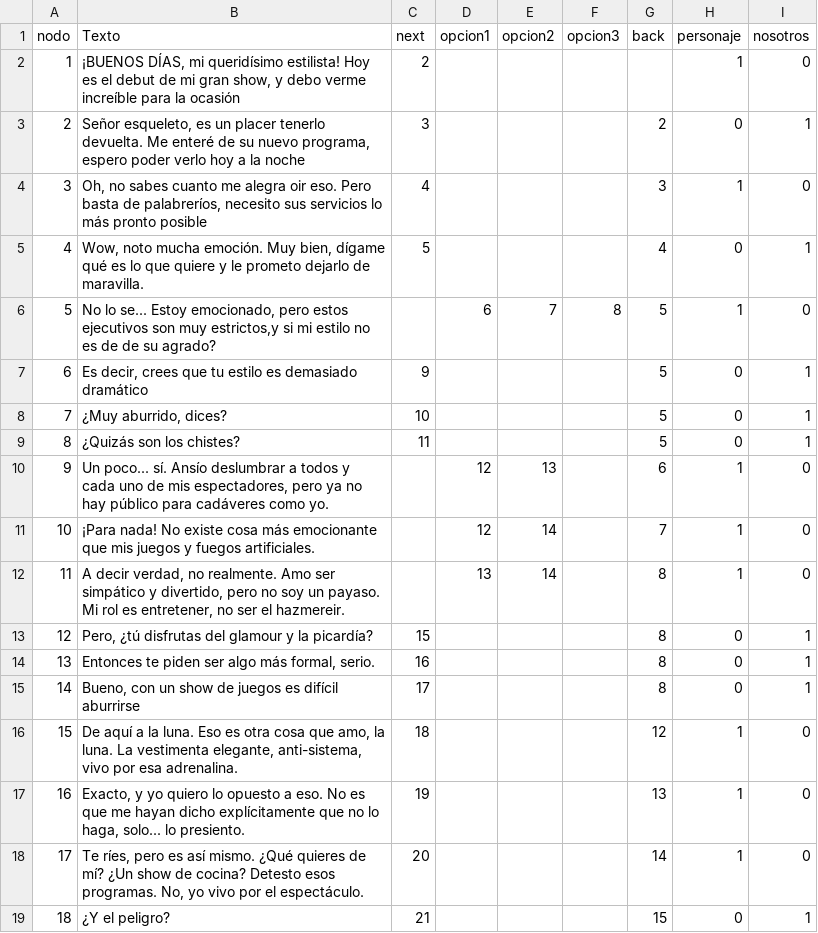
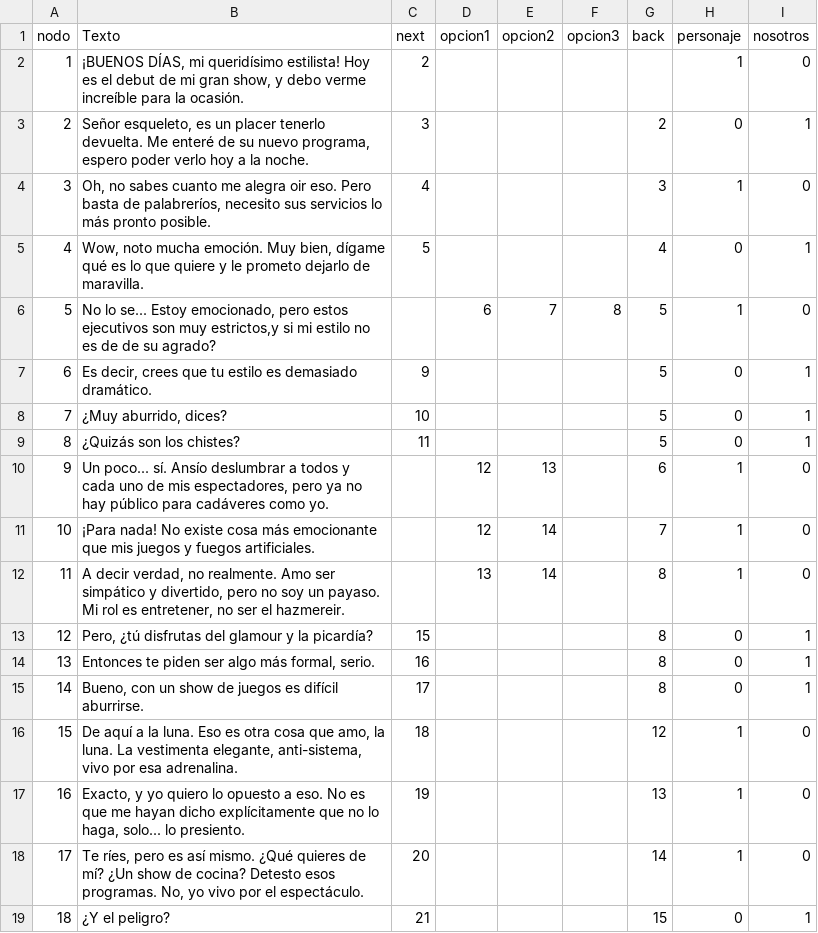
Before and after one commit to ero333/GoldenBeauty, a CSV file: Assets/excels/esqueleto excel.csv (was Assets/excels/Esqueleto.csv), drawn as a sheet; only a part is shown.

```diff
--- a/Assets/excels/Esqueleto.csv
+++ b/Assets/excels/esqueleto excel.csv
@@ -1,8 +1,8 @@
 nodo,Texto,next,opcion1,opcion2,opcion3,back,personaje,nosotros
-1,"¡BUENOS DÍAS, mi queridísimo estilista! Hoy es el debut de mi gran show, y debo verme increíble para la ocasión",2,,,,,1,0
-2,"Señor esqueleto, es un placer tenerlo devuelta. Me enteré de su nuevo programa, espero poder verlo hoy a la noche",3,,,,2,0,1
-3,"Oh, no sabes cuanto me alegra oir eso. Pero basta de palabreríos, necesito sus servicios lo más pronto posible",4,,,,3,1,0
+1,"¡BUENOS DÍAS, mi queridísimo estilista! Hoy es el debut de mi gran show, y debo verme increíble para la ocasión.",2,,,,,1,0
+2,"Señor esqueleto, es un placer tenerlo devuelta. Me enteré de su nuevo programa, espero poder verlo hoy a la noche.",3,,,,2,0,1
+3,"Oh, no sabes cuanto me alegra oir eso. Pero basta de palabreríos, necesito sus servicios lo más pronto posible.",4,,,,3,1,0
 4,"Wow, noto mucha emoción. Muy bien, dígame qué es lo que quiere y le prometo dejarlo de maravilla.",5,,,,4,0,1
 5,"No lo se... Estoy emocionado, pero estos ejecutivos son muy estrictos,y si mi estilo no es de de su agrado?",,6,7,8,5,1,0
-6,"Es decir, crees que tu estilo es demasiado dramático",9,,,,5,0,1
+6,"Es decir, crees que tu estilo es demasiado dramático.",9,,,,5,0,1
 7,"¿Muy aburrido, dices?",10,,,,5,0,1
@@ -14,3 +14,3 @@ nodo,Texto,next,opcion1,opcion2,opcion3,back,personaje,nosotros
 13,"Entonces te piden ser algo más formal, serio.",16,,,,8,0,1
-14,"Bueno, con un show de juegos es difícil aburrirse",17,,,,8,0,1
+14,"Bueno, con un show de juegos es difícil aburrirse.",17,,,,8,0,1
 15,"De aquí a la luna. Eso es otra cosa que amo, la luna. La vestimenta elegante, anti-sistema, vivo por esa adrenalina.",18,,,,12,1,0
```
Also changed, not shown: Assets/excels/Bruja excel.csv, 8 other files.
